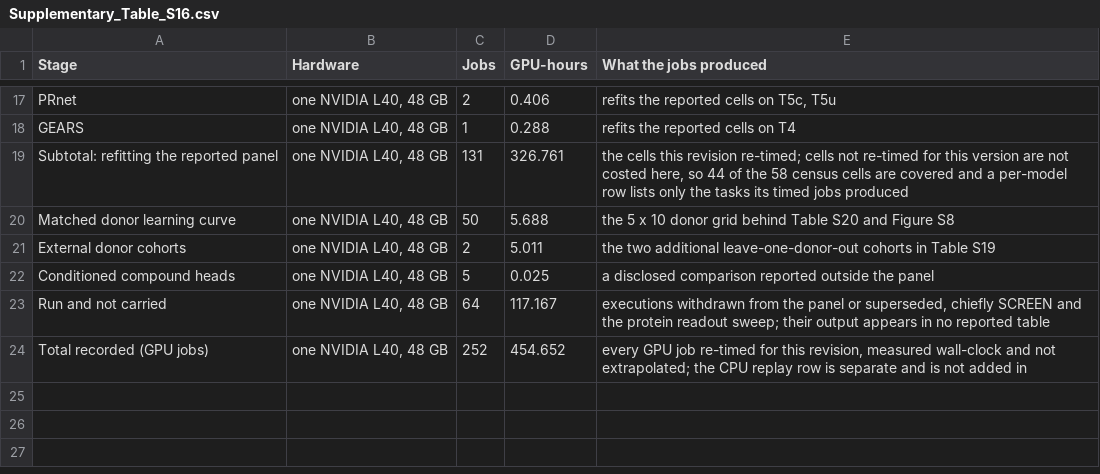
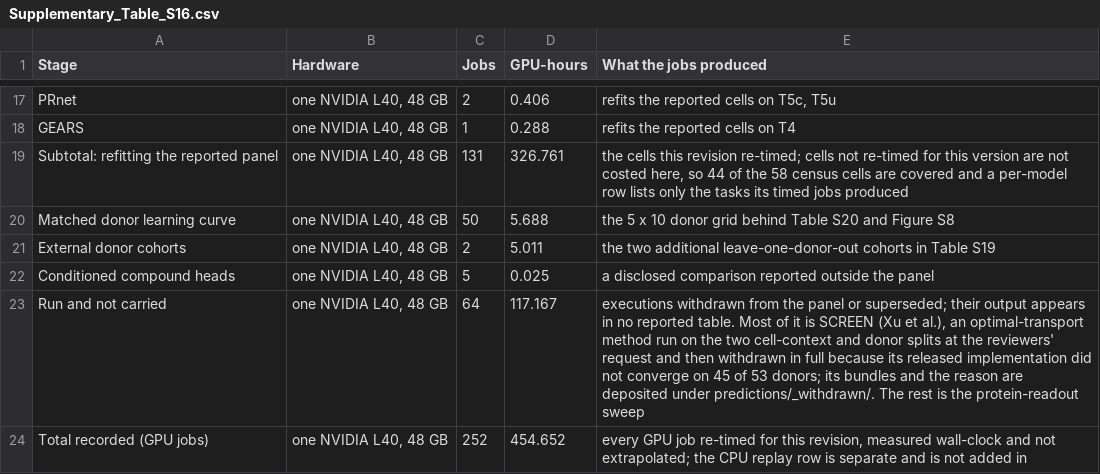
Before and after one commit to Chan-Hee/ivcbench, a CSV file: results/_paper/supplementary_tables/Supplementary_Table_S16.csv, drawn as a sheet; only a part is shown, gaps mark what is left out.

```diff
--- a/results/_paper/supplementary_tables/Supplementary_Table_S16.csv
+++ b/results/_paper/supplementary_tables/Supplementary_Table_S16.csv
@@ -22,3 +22,3 @@ External donor cohorts,"one NVIDIA L40, 48 GB",2,5.011,the two additional leave-
 Conditioned compound heads,"one NVIDIA L40, 48 GB",5,0.025,a disclosed comparison reported outside the panel
-Run and not carried,"one NVIDIA L40, 48 GB",64,117.167,"executions withdrawn from the panel or superseded, chiefly SCREEN and the protein readout sweep; their output appears in no reported table"
+Run and not carried,"one NVIDIA L40, 48 GB",64,117.167,"executions withdrawn from the panel or superseded; their output appears in no reported table. Most of it is SCREEN (Xu et al.), an optimal-transport method run on the two cell-context and donor splits at the reviewers' request and then withdrawn in full because its released implementation did not converge on 45 of 53 donors; its bundles and the reason are deposited under predictions/_withdrawn/. The rest is the protein-readout sweep"
 Total recorded (GPU jobs),"one NVIDIA L40, 48 GB",252,454.652,"every GPU job re-timed for this revision, measured wall-clock and not extrapolated; the CPU replay row is separate and is not added in"
```
Also changed, not shown: 8 other files.
